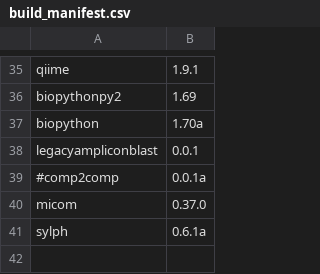
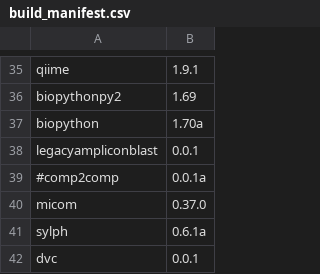
Before and after one commit to vdblab/dockerfiles, a CSV file: build_manifest.csv, drawn as a sheet; only a part is shown, gaps mark what is left out.

```diff
--- a/build_manifest.csv
+++ b/build_manifest.csv
@@ -41 +41,2 @@ micom,0.37.0
 sylph,0.6.1a
+dvc,0.0.1
```
Also changed, not shown: 1 other file.
